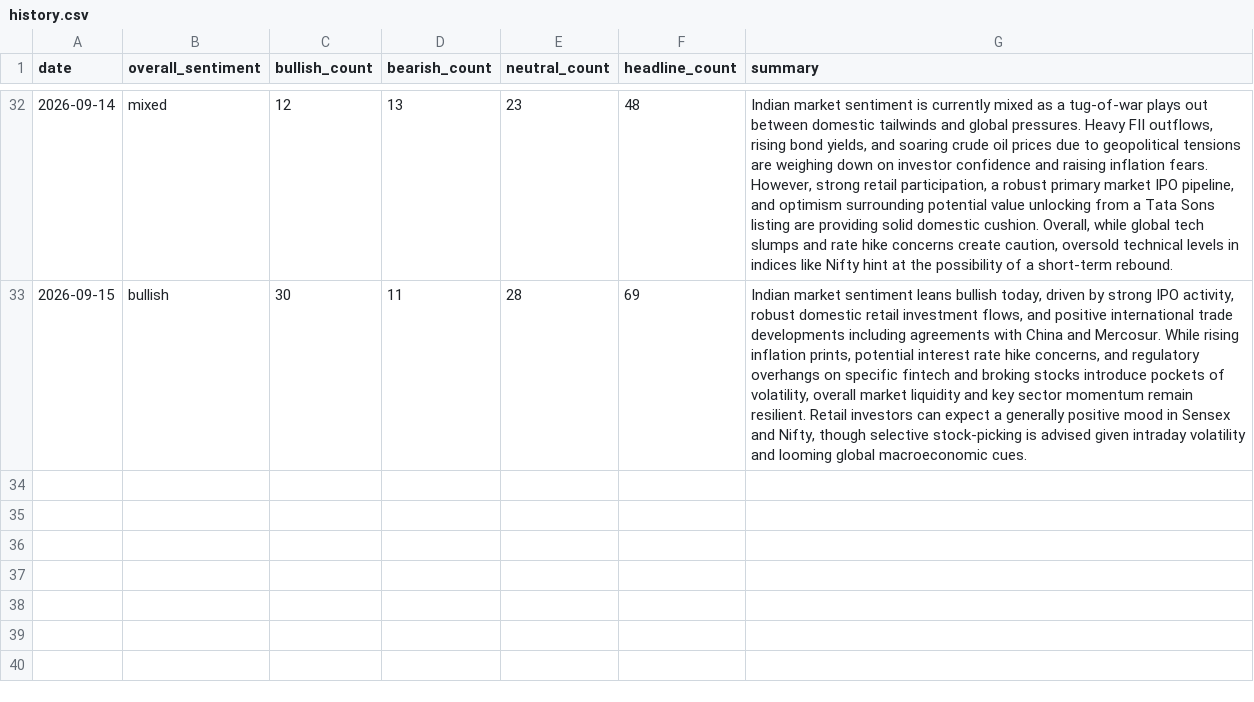
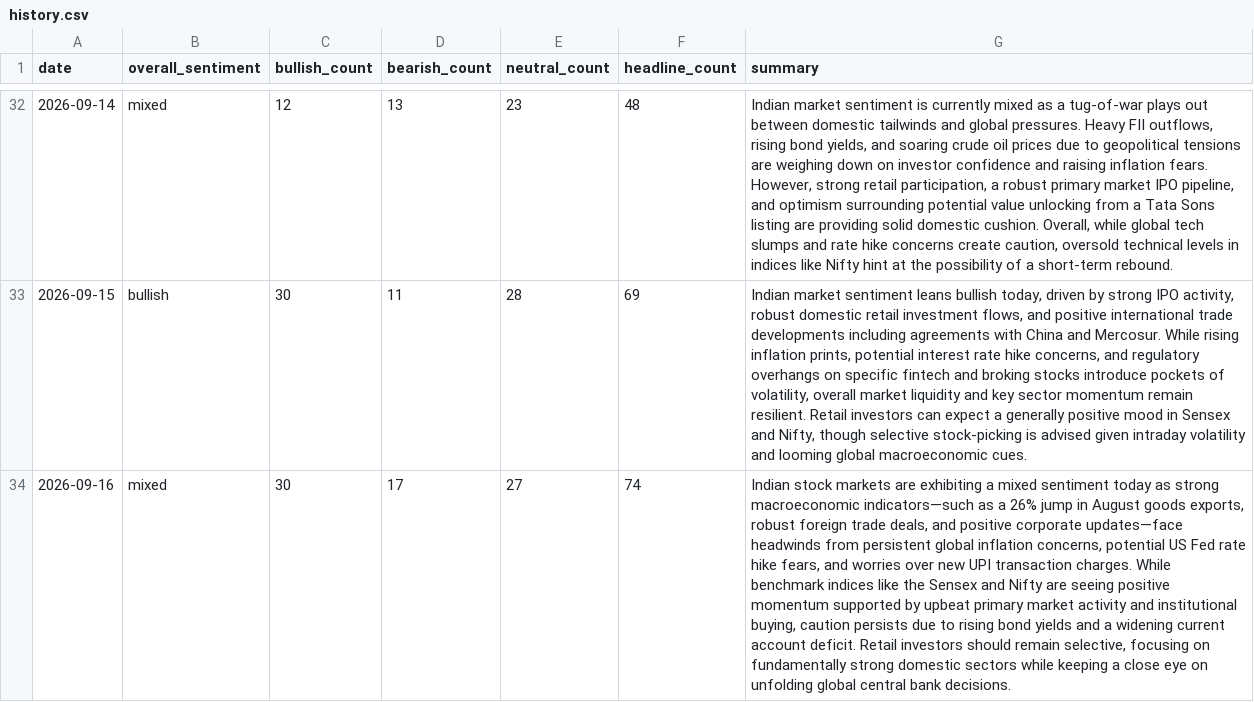
Before and after one commit to abhijithshailesh/market-sentiment-monitor, a CSV file: data/history.csv, drawn as a sheet; only a part is shown, gaps mark what is left out; the diff names each change by its address in the sheet, - before the commit and + after, or states it on an @@ line.

```diff
--- a/data/history.csv
+++ b/data/history.csv
+row 34: 2026-09-16 | mixed | 30 | 17 | 27 | 74 | Indian stock markets are exhibiting a mixed sentiment today as strong macroeconomic indicators—such as a 26% jump in August goods exports, robust foreign trade deals, and positive corporate updates—face headwinds from persistent global inflation concerns, potential US Fed rate hike fears, and worries over new UPI transaction charges. While benchmark indices like the Sensex and Nifty are seeing positive momentum supported by upbeat primary market activity and institutional buying, caution persists due to rising bond yields and a widening current account deficit. Retail investors should remain selective, focusing on fundamentally strong domestic sectors while keeping a close eye on unfolding global central bank decisions.
```
Also changed, not shown: 1 other file.
